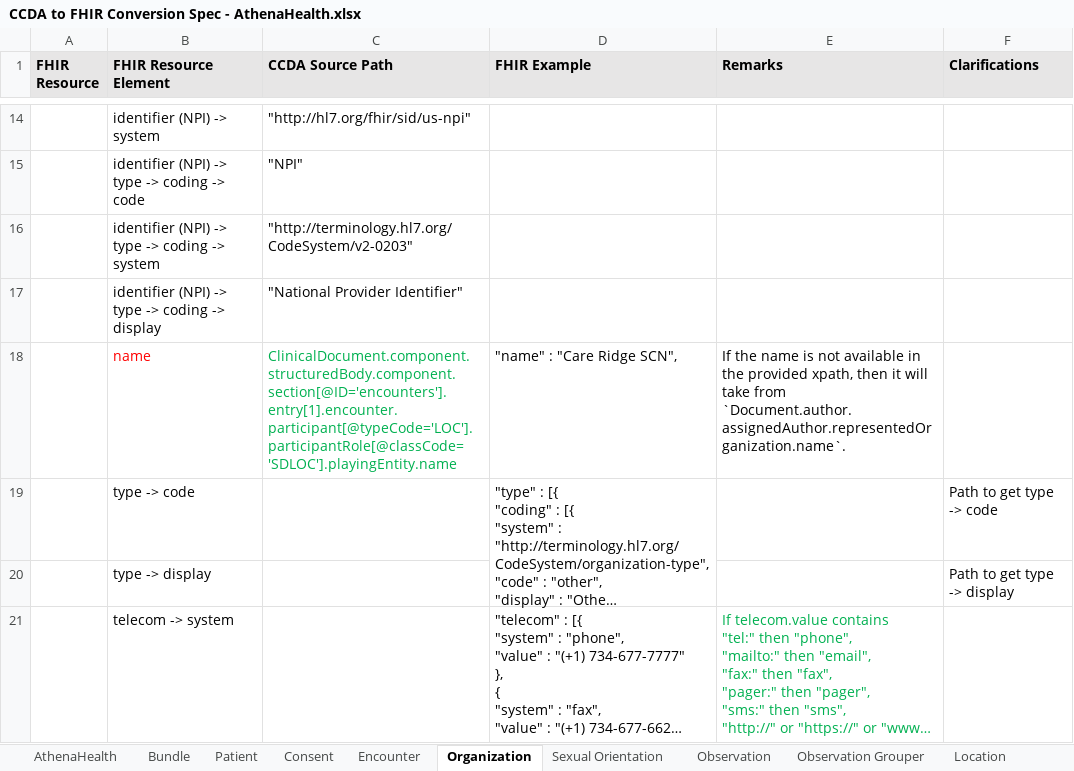
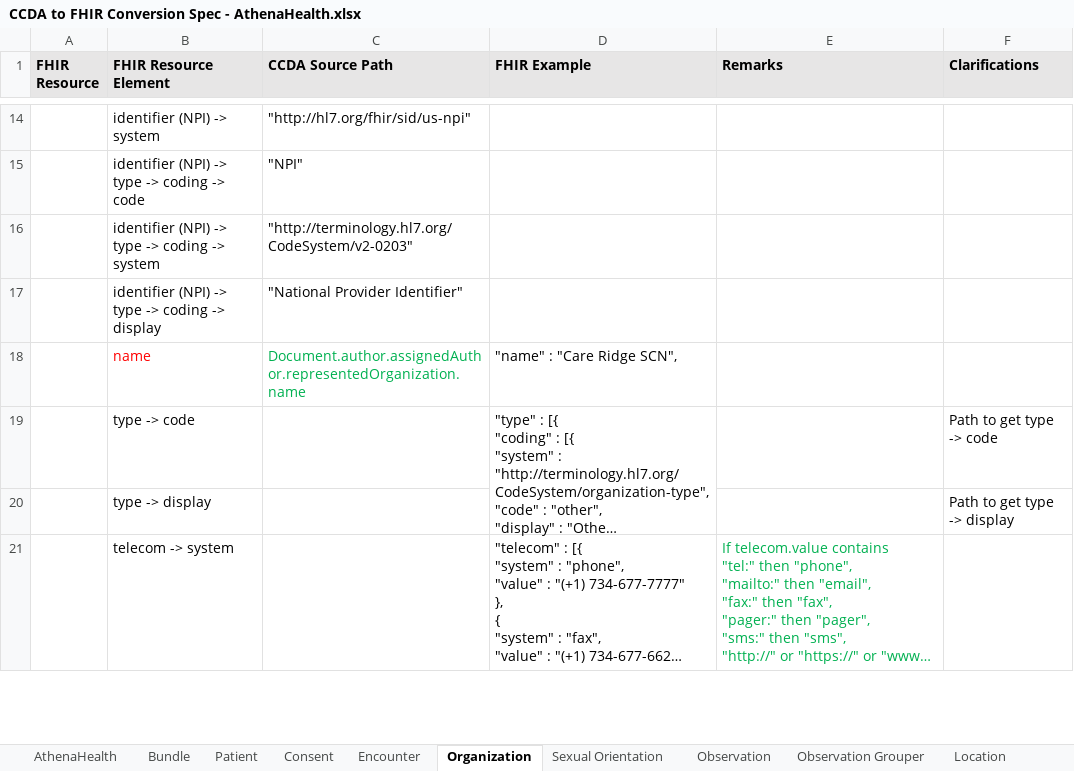
Before and after one commit to tech-by-design/polyglot-prime, an Excel workbook: support/specifications/ccda/CCDA to FHIR Conversion Spec - AthenaHealth.xlsx, sheet Organization, drawn as a sheet; only a part is shown, gaps mark what is left out; long unchanged cells end in …; values as stored, in another font and other column widths than the file's, no borders; the diff names each change by its address in the sheet, - before the commit and + after, or states it on an @@ line.

Commit message:
feat: move XSLT and channel files updates for CCDA and HL7 to integration artifacts and update specification documents #2909

```diff
--- a/support/specifications/ccda/CCDA to FHIR Conversion Spec - AthenaHealth.xlsx (sheet Organization)
+++ b/support/specifications/ccda/CCDA to FHIR Conversion Spec - AthenaHealth.xlsx (sheet Organization)
-C18 (CCDA Source Path): ClinicalDocument.component.structuredBody.component.section[@ID='encounters'].entry[1].encounter.participant[@typeCode='LOC'].participantRole[@classCode='SDLOC'].playingEntity.name
+C18 (CCDA Source Path): Document.author.assignedAuthor.representedOrganization.name
-E18 (Remarks): If the name is not available in the provided xpath, then it will take from `Document.author.assignedAuthor.representedOrganization.name`.
+E18 (Remarks): (empty)
```
Also changed, not shown: support/specifications/ccda/CCDA to FHIR Conversion Spec - Epic.xlsx, support/specifications/ccda/CCDA to FHIR Conversion Spec - Medent.xlsx, 13 other files.
